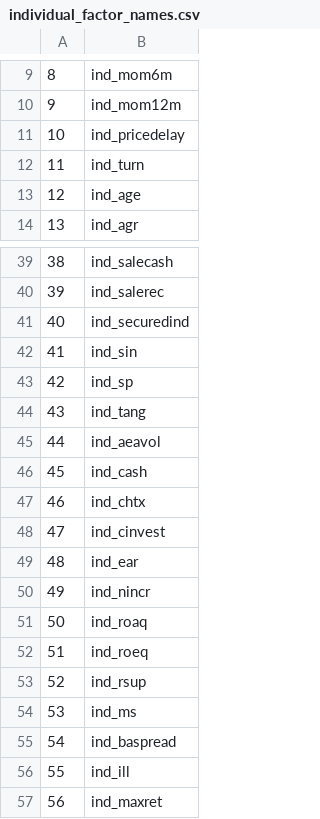
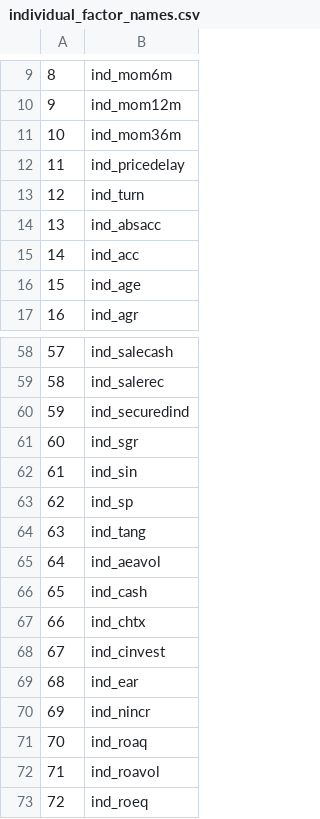
Before and after one commit to zeyuz35/Evaluation-of-Machine-Learning-in-Asset-Pricing, a CSV file: R/individual_factor_names.csv, drawn as a sheet; only a part is shown, gaps mark what is left out; the shorter side is filled out with more unchanged rows; addresses are those after the commit; the diff covers the shown part only; the diff names each change by its address in the sheet, - before the commit and + after, or states it on an @@ line.

```diff
--- a/R/individual_factor_names.csv
+++ b/R/individual_factor_names.csv
+row 11: 10 | ind_mom36m
@@ column A renumbered from row 12 down @@
+row 14: 13 | ind_absacc
+row 15: 14 | ind_acc
+row 61: 60 | ind_sgr
+row 72: 71 | ind_roavol
```
Also changed, not shown: 16 added rows elsewhere in this file, R/missing_factors.csv, 6 other files.
